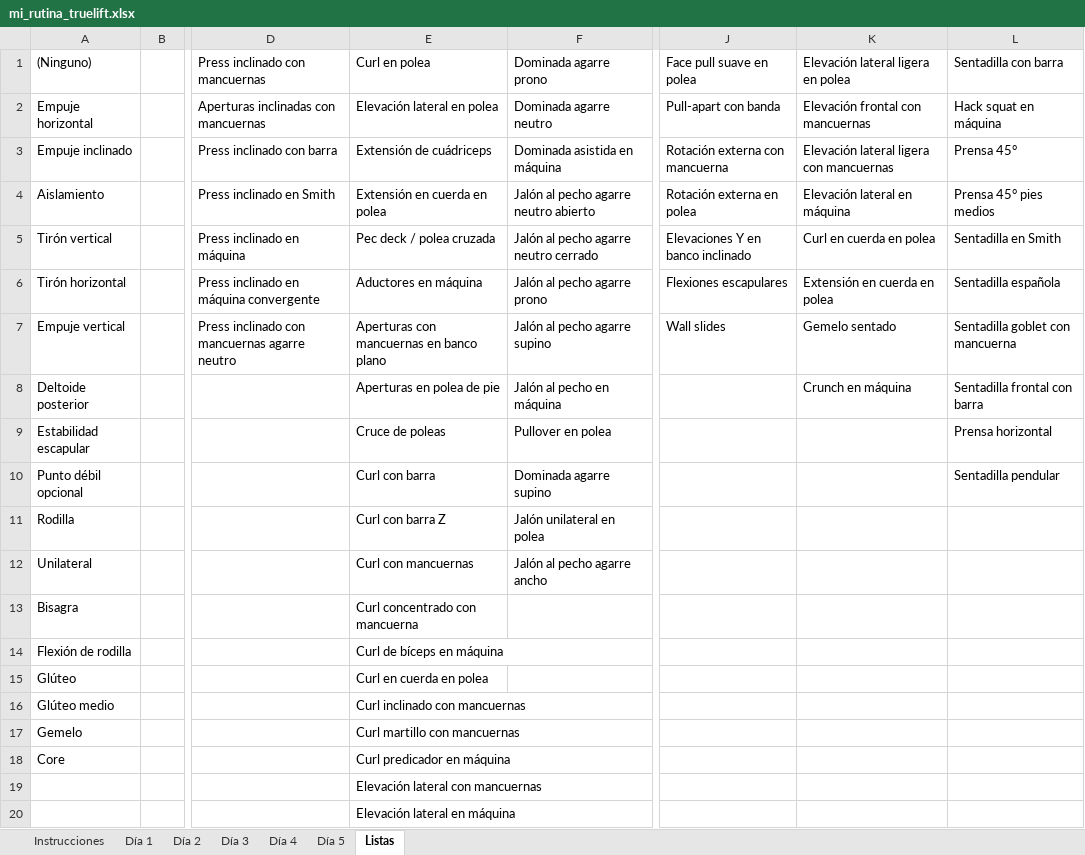
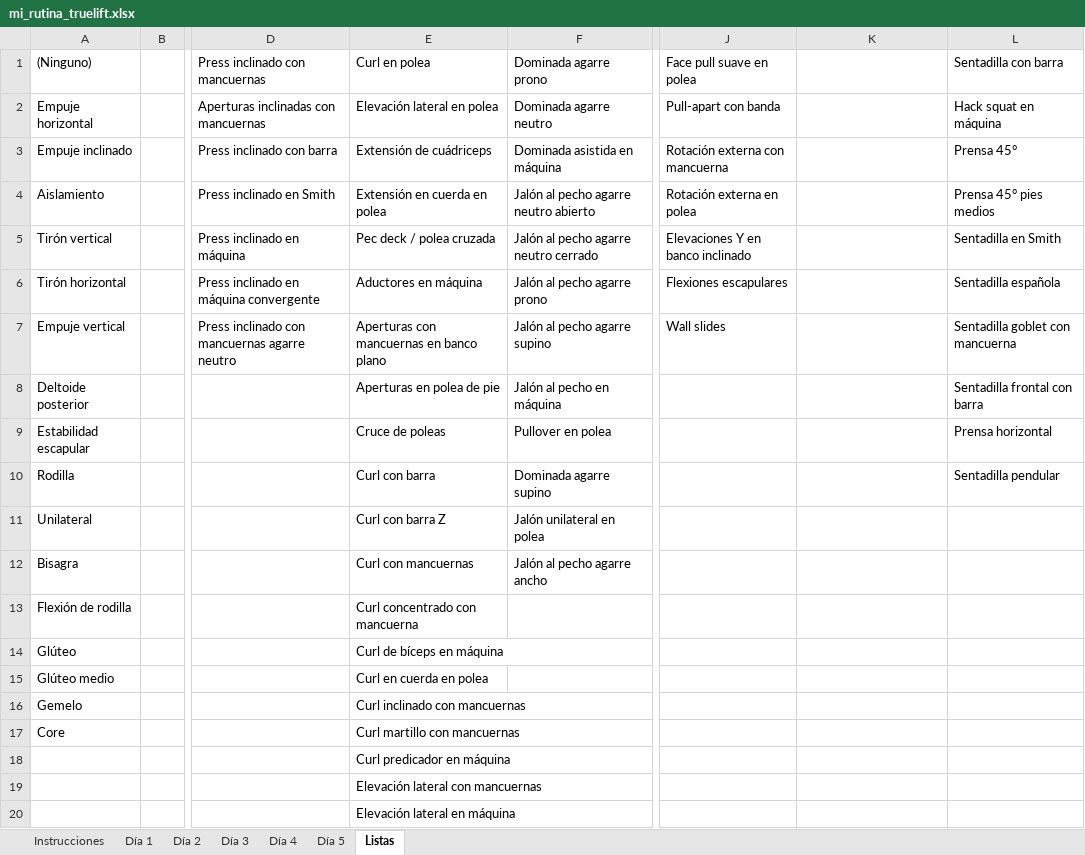
Before and after one commit to diodocup/Truelift, an Excel workbook: coach/mi_rutina_truelift.xlsx, sheet Listas, drawn as a sheet; only a part is shown, gaps mark what is left out; values as stored, in another font and other column widths than the file's, no borders; removed rows and columns are numbered as before the commit, all else as after; rows hold the shown columns only; the diff names each change by its address in the sheet, - before the commit and + after, or states it on an @@ line.

```diff
--- a/coach/mi_rutina_truelift.xlsx (sheet Listas)
+++ b/coach/mi_rutina_truelift.xlsx (sheet Listas)
-K1: Elevación lateral ligera en polea
+K1: (empty)
-K2: Elevación frontal con mancuernas
+K2: (empty)
-K3: Elevación lateral ligera con mancuernas
+K3: (empty)
-K4: Elevación lateral en máquina
+K4: (empty)
-K5: Curl en cuerda en polea
+K5: (empty)
-K6: Extensión en cuerda en polea
+K6: (empty)
-K7: Gemelo sentado
+K7: (empty)
-K8: Crunch en máquina
+K8: (empty)
-A10: Punto débil opcional
+A10: Rodilla
-A11: Rodilla
+A11: Unilateral
-A12: Unilateral
+A12: Bisagra
-A13: Bisagra
+A13: Flexión de rodilla
-row 14: Flexión de rodilla |  |  | Curl de bíceps en máquina
-E14: Curl en cuerda en polea
+E14: Curl de bíceps en máquina
-E15: Curl inclinado con mancuernas
+E15: Curl en cuerda en polea
-E16: Curl martillo con mancuernas
+E16: Curl inclinado con mancuernas
-E17: Curl predicador en máquina
+E17: Curl martillo con mancuernas
+row 18:  |  |  | Curl predicador en máquina
```
Also changed, not shown: 8 other files.
